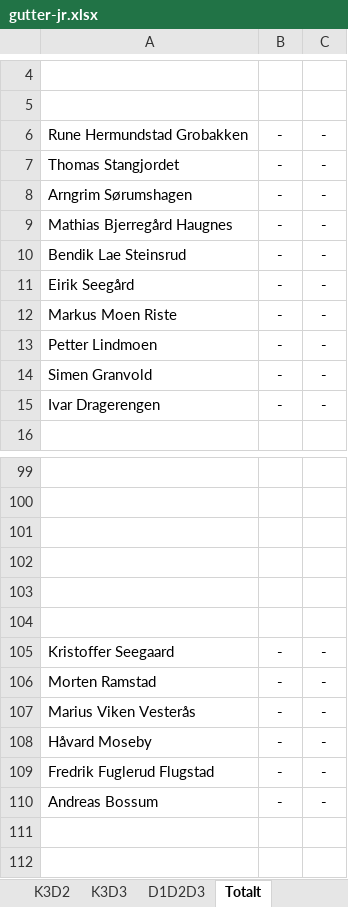
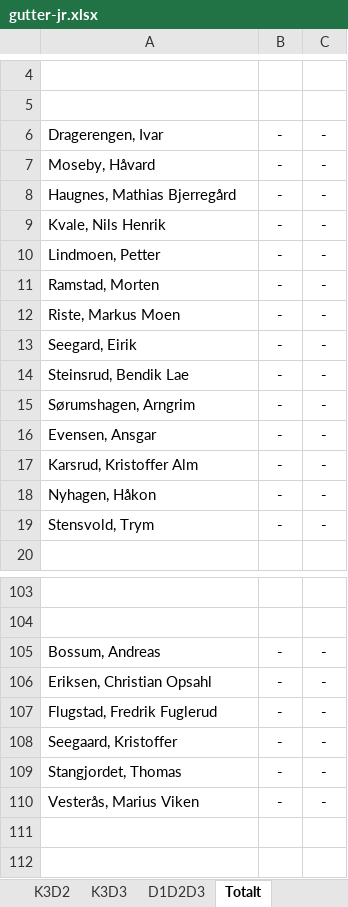
Before and after one commit to torpeanders/TourDeSynnfjell, an Excel workbook: gutter-jr.xlsx, sheet Totalt, drawn as a sheet; only a part is shown, gaps mark what is left out; values as stored, in another font and other column widths than the file's, no borders; removed rows and columns are numbered as before the commit, all else as after; the diff covers the shown part only; the diff names each change by its address in the sheet, - before the commit and + after, or states it on an @@ line.

```diff
--- a/gutter-jr.xlsx (sheet Totalt)
+++ b/gutter-jr.xlsx (sheet Totalt)
-A6: Rune Hermundstad Grobakken
+A6: Dragerengen, Ivar
-A7: Thomas Stangjordet
+A7: Moseby, Håvard
-A8: Arngrim Sørumshagen
+A8: Haugnes, Mathias Bjerregård
-A9: Mathias Bjerregård Haugnes
+A9: Kvale, Nils Henrik
-A10: Bendik Lae Steinsrud
+A10: Lindmoen, Petter
-A11: Eirik Seegård
+A11: Ramstad, Morten
-A12: Markus Moen Riste
+A12: Riste, Markus Moen
+row 13: Seegard, Eirik | - | -
-A14: Petter Lindmoen
+A14: Steinsrud, Bendik Lae
-A15: Simen Granvold
+A15: Sørumshagen, Arngrim
-A16: Ivar Dragerengen
+A16: Evensen, Ansgar
+row 17: Karsrud, Kristoffer Alm | - | -
+row 18: Nyhagen, Håkon | - | -
+row 19: Stensvold, Trym | - | -
-row 101: (empty)
-row 102: (empty)
-row 103: (empty)
-row 104: (empty)
-A105: Kristoffer Seegaard
+A105: Bossum, Andreas
-A106: Morten Ramstad
+A106: Eriksen, Christian Opsahl
-A107: Marius Viken Vesterås
+A107: Flugstad, Fredrik Fuglerud
-A108: Håvard Moseby
+A108: Seegaard, Kristoffer
-A109: Fredrik Fuglerud Flugstad
+A109: Stangjordet, Thomas
-A110: Andreas Bossum
+A110: Vesterås, Marius Viken
```
Also changed, not shown: 3 edited cells elsewhere in this sheet, sheet D1D2D3, sheet K1, sheet K1D2, sheet K1D3, sheet K1D1, sheet K2D2, 3 more sheets, formulas that keep their value, gutter-sr.xlsx, gutter.xlsx, 3 other files.
